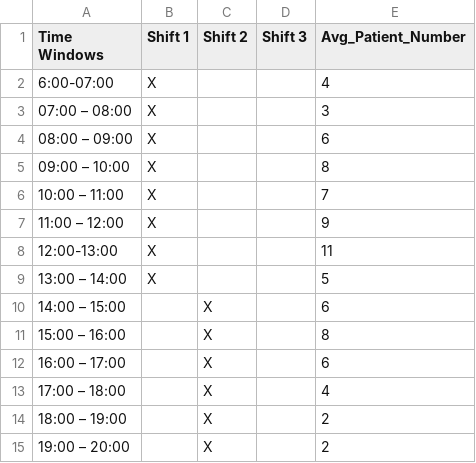
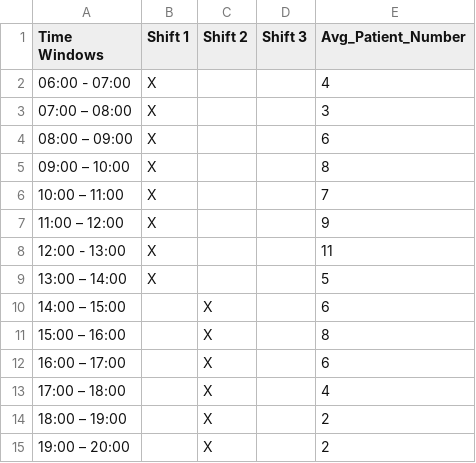
Before and after one commit to Nishaanthan/People_Analytics, a CSV file: fau_medical_staff.csv, drawn as a sheet; only a part is shown.

Commit message:
Update fau_medical_staff.csv

```diff
--- a/fau_medical_staff.csv
+++ b/fau_medical_staff.csv
@@ -1,3 +1,3 @@
 Time Windows,Shift 1,Shift 2,Shift 3,Avg_Patient_Number
- 6:00-07:00,X,,,4
+06:00 - 07:00,X,,,4
 07:00 – 08:00,X,,,3
@@ -7,3 +7,3 @@
 11:00 – 12:00,X,,,9
-12:00-13:00,X,,,11
+12:00 - 13:00,X,,,11
 13:00 – 14:00,X,,,5
```
